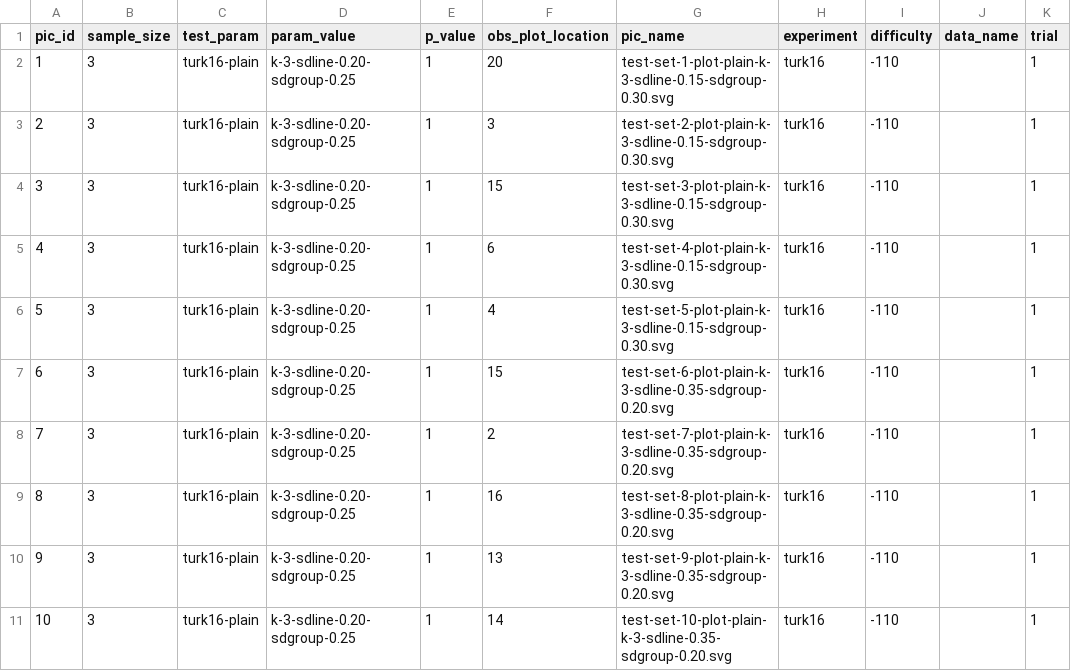
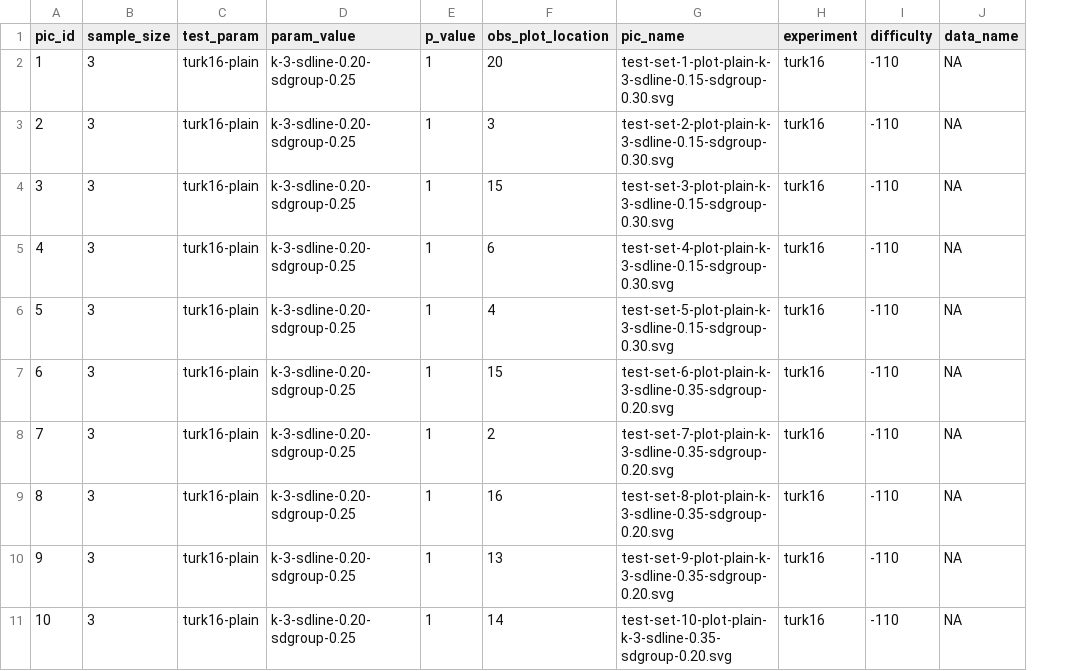
Before and after one commit to erichare/lineups, a CSV file: admin/experiments/turk16/picture-details-trial.csv, drawn as a sheet; the diff names each change by its address in the sheet, - before the commit and + after, or states it on an @@ line.

Commit message:
Continue redoing the picture details

```diff
--- a/admin/experiments/turk16/picture-details-trial.csv
+++ b/admin/experiments/turk16/picture-details-trial.csv
-column K (trial), rows 2-11: all 1
-J2:J11 (data_name): (empty)
+J2:J11 (data_name): NA
```
Also changed, not shown: admin/experiments/turk19/picture-details-trial.csv, 3 other files.
